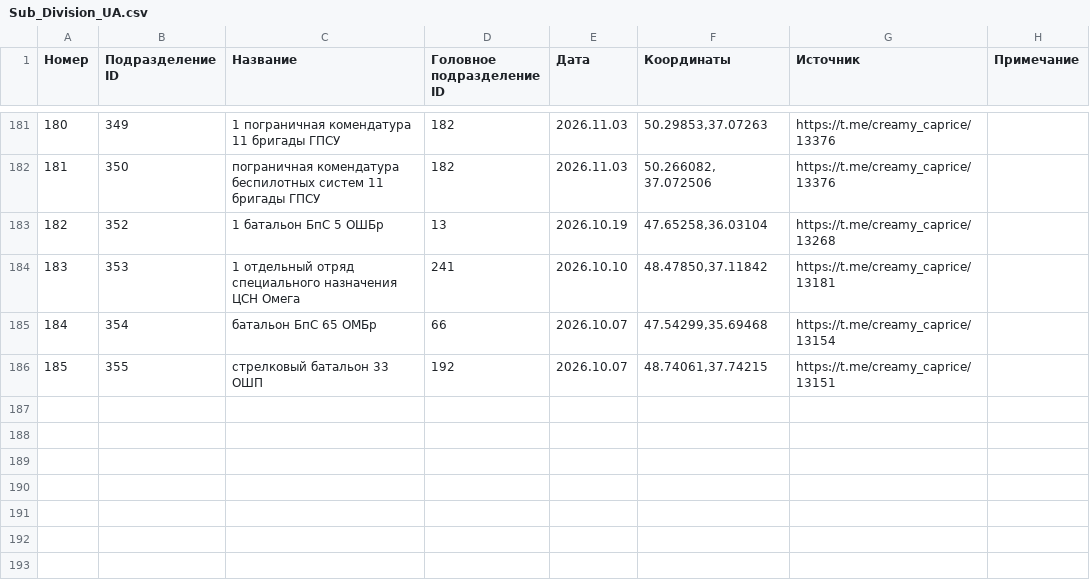
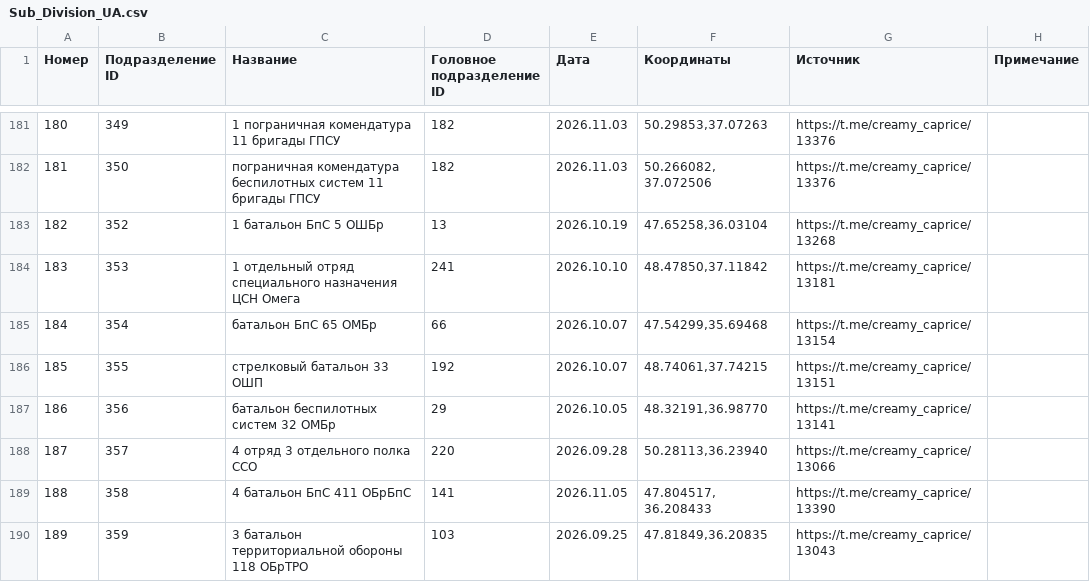
Before and after one commit to creamy-caprice/dataviewer, a CSV file: units/ua/Sub_Division_UA.csv, drawn as a sheet; only a part is shown, gaps mark what is left out; the diff names each change by its address in the sheet, - before the commit and + after, or states it on an @@ line.

Commit message:
update UnitsUA.csv, UnitsUA.json, Sub_Division_UA.csv, Main_Division_UA.csv 2026-11-06 02:00

```diff
--- a/units/ua/Sub_Division_UA.csv
+++ b/units/ua/Sub_Division_UA.csv
+row 187: 186 | 356 | батальон беспилотных систем 32 ОМБр | 29 | 2026.10.05 | 48.32191,36.98770 | https://t.me/creamy_caprice/13141
+row 188: 187 | 357 | 4 отряд 3 отдельного полка ССО | 220 | 2026.09.28 | 50.28113,36.23940 | https://t.me/creamy_caprice/13066
+row 189: 188 | 358 | 4 батальон БпС 411 ОБрБпС | 141 | 2026.11.05 | 47.804517, 36.208433 | https://t.me/creamy_caprice/13390
+row 190: 189 | 359 | 3 батальон территориальной обороны 118 ОБрТРО | 103 | 2026.09.25 | 47.81849,36.20835 | https://t.me/creamy_caprice/13043
```
Also changed, not shown: kml/Geolocations/UnitsUA.csv, units/ua/Main_Division_UA.csv, 1 other file.
